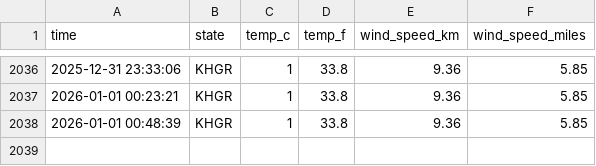
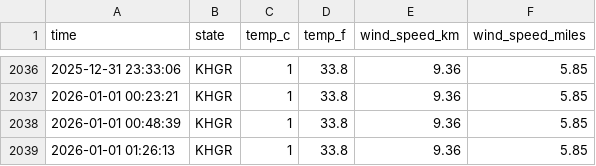
Before and after one commit to NobleXIX/Data330-WeatherReport, a CSV file: data/emmitsburg_weather.csv, drawn as a sheet; only a part is shown, gaps mark what is left out; the diff names each change by its address in the sheet, - before the commit and + after, or states it on an @@ line.

```diff
--- a/data/emmitsburg_weather.csv
+++ b/data/emmitsburg_weather.csv
+row 2039: 2026-01-01 01:26:13 | KHGR | 1 | 33.8 | 9.36 | 5.85
```
